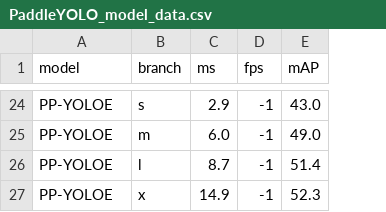
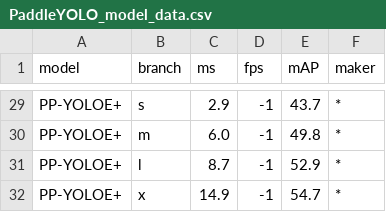
Before and after one commit to isLinXu/model-metrics-plot, a CSV file: data/PaddleYOLO_model_data.csv, drawn as a sheet; only a part is shown, gaps mark what is left out; addresses are those after the commit; the diff covers the shown part only; the diff names each change by its address in the sheet, - before the commit and + after, or states it on an @@ line.

Commit message:
add PaddleYOLO_model_data.csv

```diff
--- a/data/PaddleYOLO_model_data.csv
+++ b/data/PaddleYOLO_model_data.csv
+column F (maker), rows 29-32: all *
-A29:A32 (model): PP-YOLOE
+A29:A32 (model): PP-YOLOE+
-E29 (mAP): 43.0
+E29 (mAP): 43.7
-E30 (mAP): 49.0
+E30 (mAP): 49.8
-E31 (mAP): 51.4
+E31 (mAP): 52.9
-E32 (mAP): 52.3
+E32 (mAP): 54.7
```
Also changed, not shown: 5 added rows and 7 edited cells elsewhere in this file.
